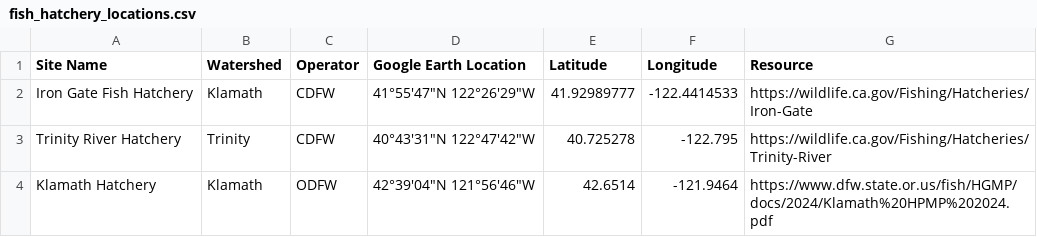
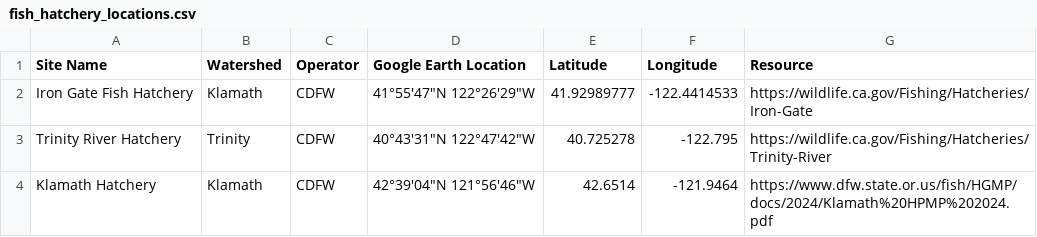
Before and after one commit to Klamath-SDM/klamathFishData, a CSV file: data-raw/tables_with_data/fish_hatchery_locations.csv, drawn as a sheet.

```diff
--- a/data-raw/tables_with_data/fish_hatchery_locations.csv
+++ b/data-raw/tables_with_data/fish_hatchery_locations.csv
@@ -3,2 +3,2 @@ Iron Gate Fish Hatchery,Klamath,CDFW,"41°55'47""N 122°26'29""W",41.92989777,-1
 Trinity River Hatchery,Trinity,CDFW,"40°43'31""N 122°47'42""W",40.725278,-122.795,https://wildlife.ca.gov/Fishing/Hatcheries/Trinity-River
-Klamath Hatchery,Klamath,ODFW,"42°39'04""N 121°56'46""W",42.6514,-121.9464,https://www.dfw.state.or.us/fish/HGMP/docs/2024/Klamath%20HPMP%202024.pdf
+Klamath Hatchery,Klamath,CDFW,"42°39'04""N 121°56'46""W",42.6514,-121.9464,https://www.dfw.state.or.us/fish/HGMP/docs/2024/Klamath%20HPMP%202024.pdf
```
Also changed, not shown: 35 other files.
